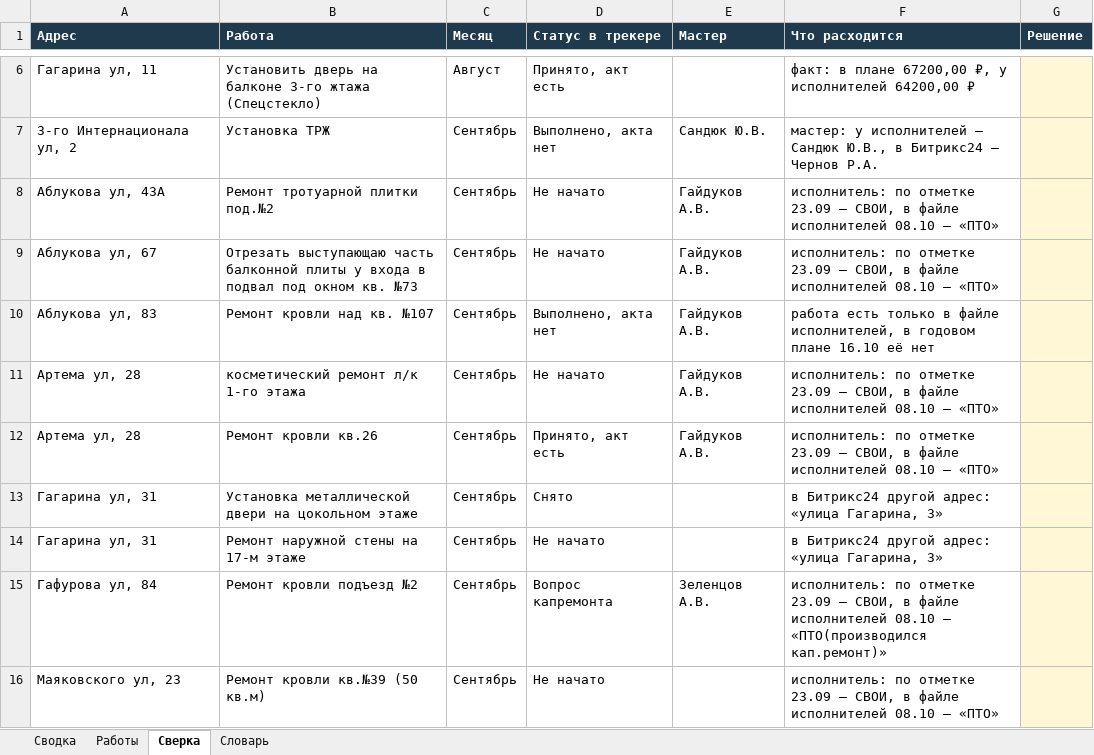
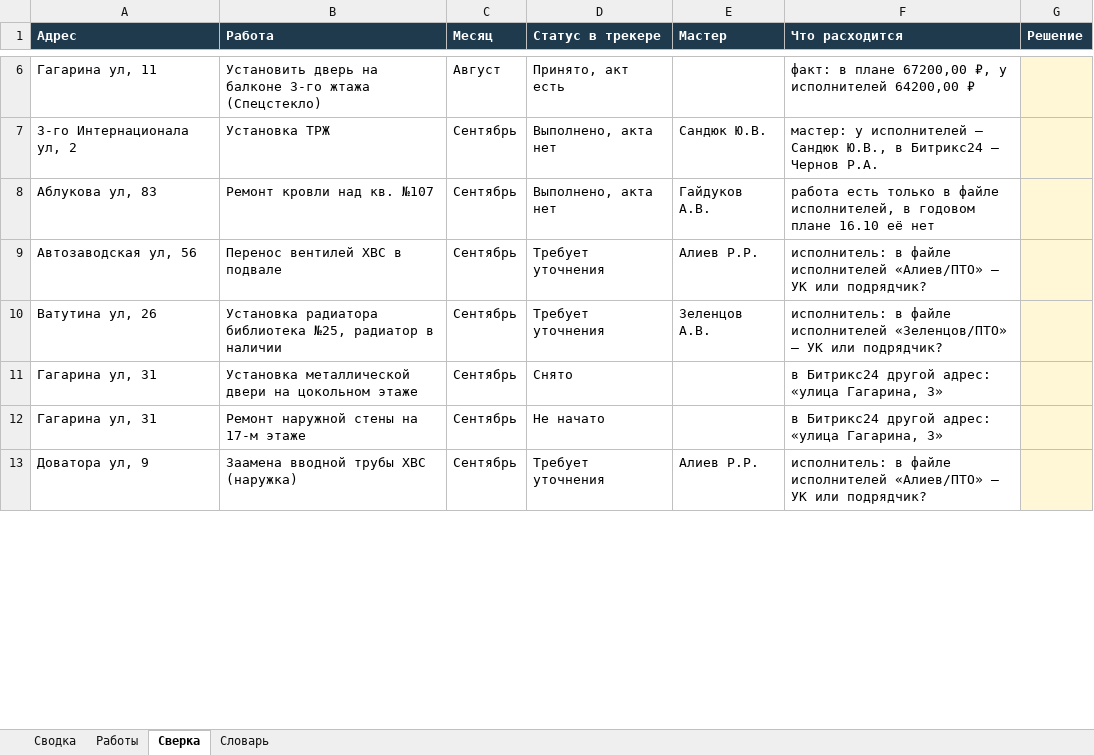
Before and after one commit to 4gshak-crypto/-, an Excel workbook: reports/Сводный трекер текущего ремонта 20.10.2026.xlsx, sheet Сверка, drawn as a sheet; only a part is shown, gaps mark what is left out; values as stored, in another font and other column widths than the file's, no borders; charts and pictures not drawn; removed rows and columns are numbered as before the commit, all else as after; the diff covers the shown part only; the diff names each change by its address in the sheet, - before the commit and + after, or states it on an @@ line.

```diff
--- a/reports/Сводный трекер текущего ремонта 20.10.2026.xlsx (sheet Сверка)
+++ b/reports/Сводный трекер текущего ремонта 20.10.2026.xlsx (sheet Сверка)
-row 8: Аблукова ул, 43А | Ремонт тротуарной плитки под.№2 | Сентябрь | Не начато | Гайдуков А.В. | исполнитель: по отметке 23.09 — СВОИ, в файле исполнителей 08.10 — «ПТО»
-row 9: Аблукова ул, 67 | Отрезать выступающаю часть балконной плиты у входа в подвал под окном кв. №73 | Сентябрь | Не начато | Гайдуков А.В. | исполнитель: по отметке 23.09 — СВОИ, в файле исполнителей 08.10 — «ПТО»
-row 11: Артема ул, 28 | косметический ремонт л/к 1-го этажа | Сентябрь | Не начато | Гайдуков А.В. | исполнитель: по отметке 23.09 — СВОИ, в файле исполнителей 08.10 — «ПТО»
-row 12: Артема ул, 28 | Ремонт кровли кв.26 | Сентябрь | Принято, акт есть | Гайдуков А.В. | исполнитель: по отметке 23.09 — СВОИ, в файле исполнителей 08.10 — «ПТО»
+row 9: Автозаводская ул, 56 | Перенос вентилей ХВС в подвале | Сентябрь | Требует уточнения | Алиев Р.Р. | исполнитель: в файле исполнителей «Алиев/ПТО» — УК или подрядчик?
+row 10: Ватутина ул, 26 | Установка радиатора библиотека №25, радиатор в наличии | Сентябрь | Требует уточнения | Зеленцов А.В. | исполнитель: в файле исполнителей «Зеленцов/ПТО» — УК или подрядчик?
-row 15: Гафурова ул, 84 | Ремонт кровли подъезд №2 | Сентябрь | Вопрос капремонта | Зеленцов А.В. | исполнитель: по отметке 23.09 — СВОИ, в файле исполнителей 08.10 — «ПТО(производился кап.ремонт)»
-row 16: Маяковского ул, 23 | Ремонт кровли кв.№39 (50 кв.м) | Сентябрь | Не начато |  | исполнитель: по отметке 23.09 — СВОИ, в файле исполнителей 08.10 — «ПТО»
+row 13: Доватора ул, 9 | Заамена вводной трубы ХВС (наружка) | Сентябрь | Требует уточнения | Алиев Р.Р. | исполнитель: в файле исполнителей «Алиев/ПТО» — УК или подрядчик?
```
Also changed, not shown: 2 added rows, 12 removed rows and 4 edited cells elsewhere in this sheet, sheet Работы, sheet Сводка, sheet Словарь, reports/Вопросы для трекера 20.10.2026.xlsx, 11 other files.
